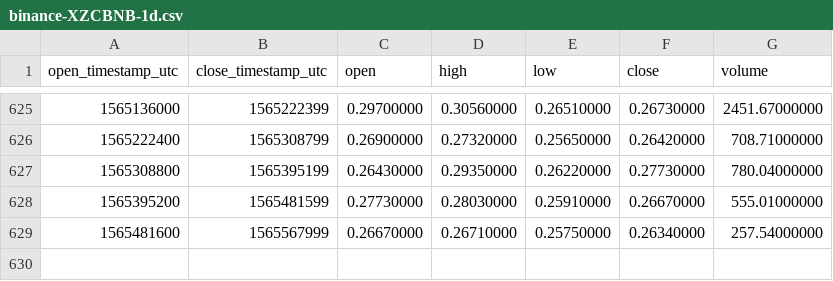
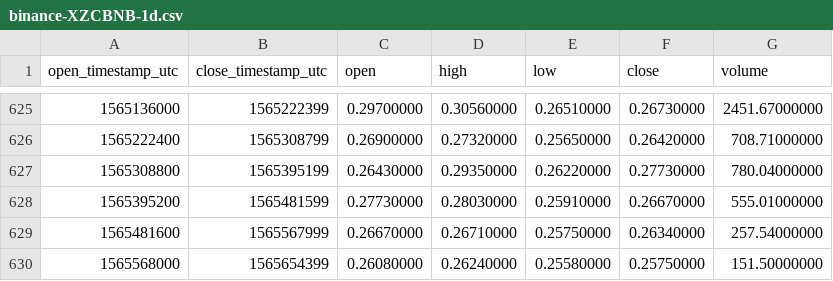
Before and after one commit to cryptobigbro/binance-XZCBNB, a CSV file: binance-XZCBNB-1d.csv, drawn as a sheet; only a part is shown, gaps mark what is left out.

Commit message:
Update OHLCV data.

```diff
--- a/binance-XZCBNB-1d.csv
+++ b/binance-XZCBNB-1d.csv
@@ -629 +629,2 @@ open_timestamp_utc,close_timestamp_utc,open,high,low,close,volume
 1565481600,1565567999,0.26670000,0.26710000,0.25750000,0.26340000,257.54000000
+1565568000,1565654399,0.26080000,0.26240000,0.25580000,0.25750000,151.50000000
```
Also changed, not shown: 1 other file.
